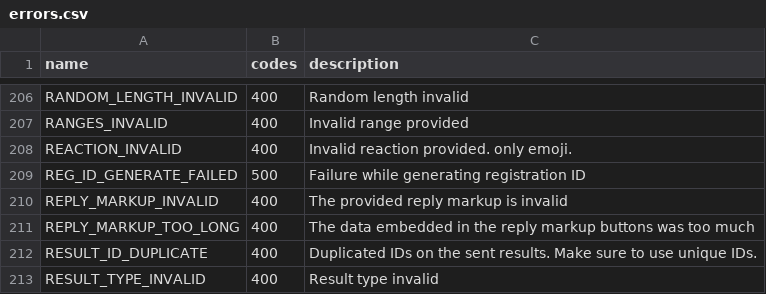
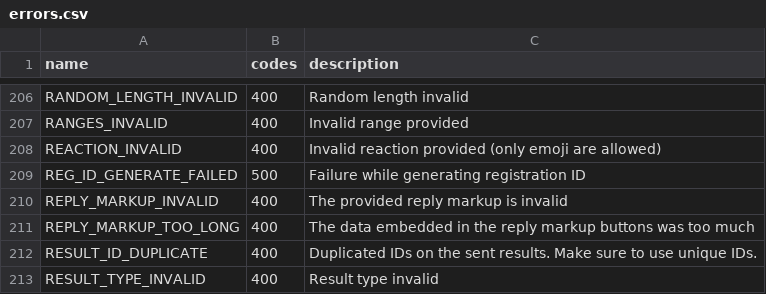
Before and after one commit to LonamiWebs/Telethon, a CSV file: telethon_generator/data/errors.csv, drawn as a sheet; only a part is shown, gaps mark what is left out.

Commit message:
Update telethon_generator/data/errors.csv
Co-Authored-By: Lonami <totufals@hotmail.com>

```diff
--- a/telethon_generator/data/errors.csv
+++ b/telethon_generator/data/errors.csv
@@ -207,3 +207,3 @@ RANDOM_LENGTH_INVALID,400,Random length invalid
 RANGES_INVALID,400,Invalid range provided
-REACTION_INVALID,400,Invalid reaction provided. only emoji.
+REACTION_INVALID,400,Invalid reaction provided (only emoji are allowed)
 REG_ID_GENERATE_FAILED,500,Failure while generating registration ID
```
